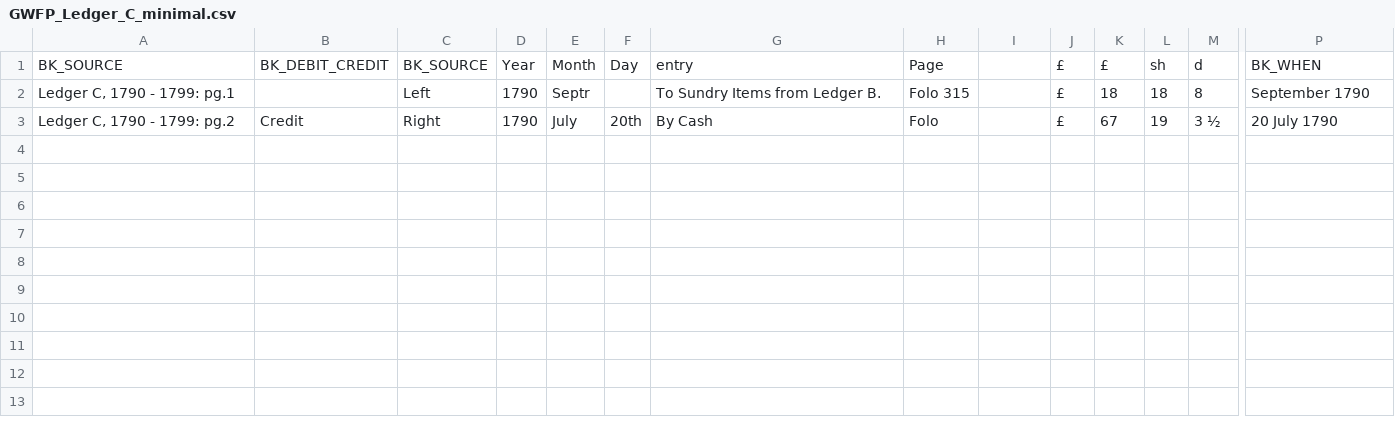
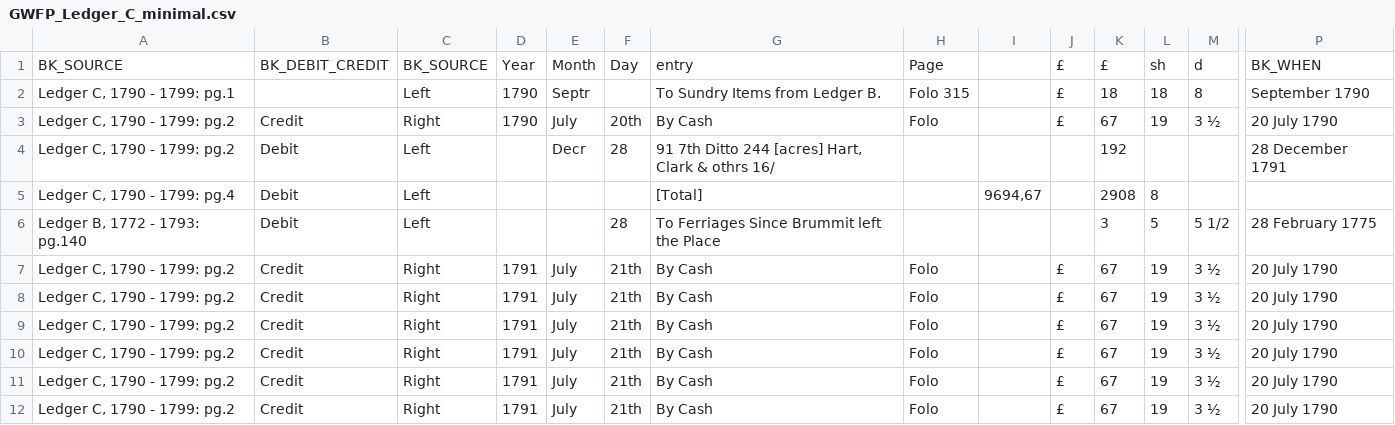
Before and after one commit to MEDEAEditions/DEPCHA, a CSV file: Preprocessing/csvToRDF_python/gwfp/GWFP_Ledger_C_minimal.csv, drawn as a sheet; only a part is shown, gaps mark what is left out; rows hold the shown columns only; the diff names each change by its address in the sheet, - before the commit and + after, or states it on an @@ line.

```diff
--- a/Preprocessing/csvToRDF_python/gwfp/GWFP_Ledger_C_minimal.csv
+++ b/Preprocessing/csvToRDF_python/gwfp/GWFP_Ledger_C_minimal.csv
+row 4: Ledger C, 1790 - 1799: pg.2 | Debit | Left |  | Decr | 28 | 91 7th Ditto 244 [acres] Hart, Clark & othrs 16/ |  |  |  | 192 |  |  | 28 December 1791
+row 5: Ledger C, 1790 - 1799: pg.4 | Debit | Left |  |  |  | [Total] |  | 9694,67 |  | 2908 | 8
+row 6: Ledger B, 1772 - 1793: pg.140 | Debit | Left |  |  | 28 | To Ferriages Since Brummit left the Place |  |  |  | 3 | 5 | 5 1/2 | 28 February 1775
+row 7: Ledger C, 1790 - 1799: pg.2 | Credit | Right | 1791 | July | 21th | By Cash | Folo |  | £ | 67 | 19 | 3 ½ | 20 July 1790
+row 8: Ledger C, 1790 - 1799: pg.2 | Credit | Right | 1791 | July | 21th | By Cash | Folo |  | £ | 67 | 19 | 3 ½ | 20 July 1790
+row 9: Ledger C, 1790 - 1799: pg.2 | Credit | Right | 1791 | July | 21th | By Cash | Folo |  | £ | 67 | 19 | 3 ½ | 20 July 1790
+row 10: Ledger C, 1790 - 1799: pg.2 | Credit | Right | 1791 | July | 21th | By Cash | Folo |  | £ | 67 | 19 | 3 ½ | 20 July 1790
+row 11: Ledger C, 1790 - 1799: pg.2 | Credit | Right | 1791 | July | 21th | By Cash | Folo |  | £ | 67 | 19 | 3 ½ | 20 July 1790
+row 12: Ledger C, 1790 - 1799: pg.2 | Credit | Right | 1791 | July | 21th | By Cash | Folo |  | £ | 67 | 19 | 3 ½ | 20 July 1790
```
Also changed, not shown: Preprocessing/csvToRDF_python/gwfp/GWFP_Ledger_C_1790_1799.csv, 14 other files.
